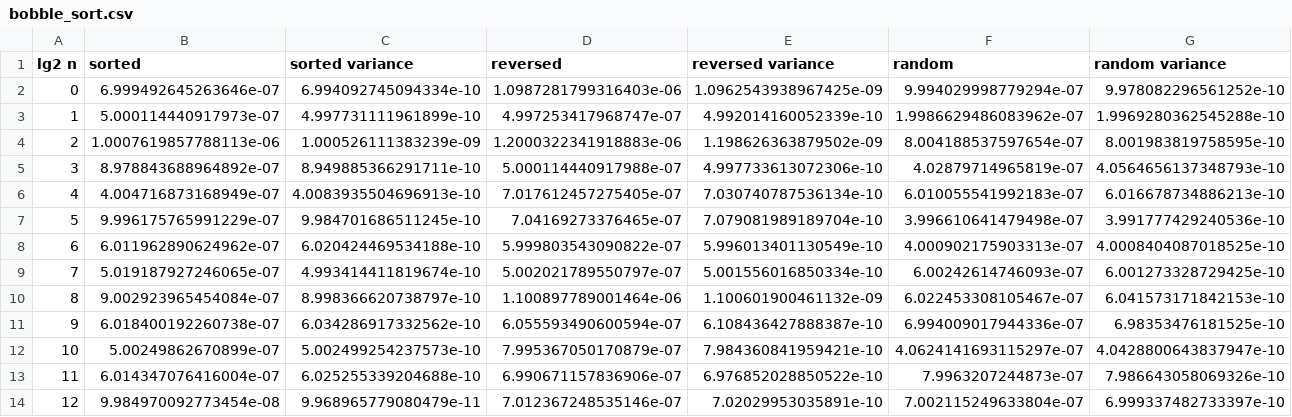
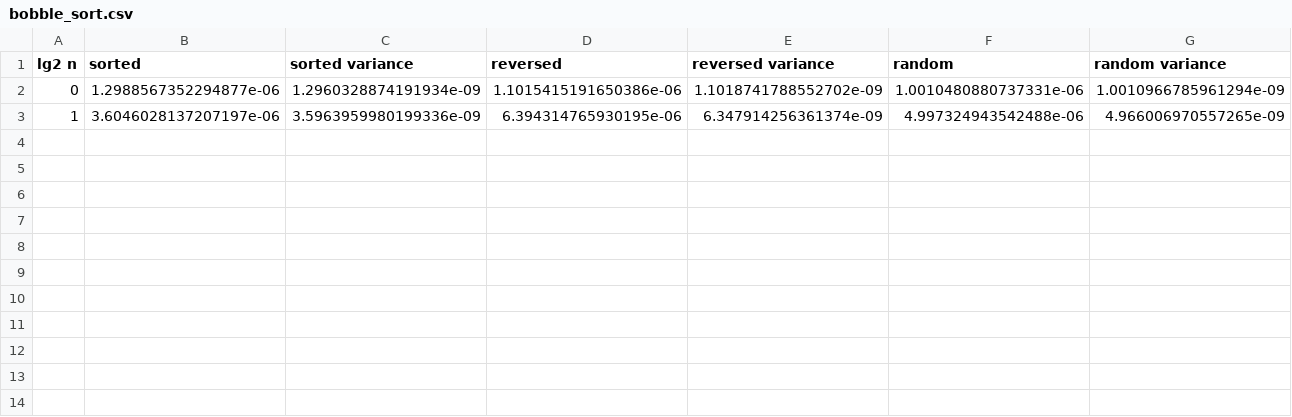
Before and after one commit to ConAltDelete/INF221TermPaper2021, a CSV file: data/bobble_sort.csv, drawn as a sheet; only a part is shown; rows hold the shown columns only; the diff covers the shown part only; the diff names each change by its address in the sheet, - before the commit and + after, or states it on an @@ line.

```diff
--- a/data/bobble_sort.csv
+++ b/data/bobble_sort.csv
-B2 (sorted): 6.999492645263646e-07
+B2 (sorted): 1.2988567352294877e-06
-C2 (sorted variance): 6.994092745094334e-10
+C2 (sorted variance): 1.2960328874191934e-09
-D2 (reversed): 1.0987281799316403e-06
+D2 (reversed): 1.1015415191650386e-06
-E2 (reversed variance): 1.0962543938967425e-09
+E2 (reversed variance): 1.1018741788552702e-09
-F2 (random): 9.994029998779294e-07
+F2 (random): 1.0010480880737331e-06
-G2 (random variance): 9.978082296561252e-10
+G2 (random variance): 1.0010966785961294e-09
-B3 (sorted): 5.000114440917973e-07
+B3 (sorted): 3.6046028137207197e-06
-C3 (sorted variance): 4.997731111961899e-10
+C3 (sorted variance): 3.5963959980199336e-09
-D3 (reversed): 4.997253417968747e-07
+D3 (reversed): 6.394314765930195e-06
-E3 (reversed variance): 4.992014160052339e-10
+E3 (reversed variance): 6.347914256361374e-09
-F3 (random): 1.9986629486083962e-07
+F3 (random): 4.997324943542488e-06
-G3 (random variance): 1.9969280362545288e-10
+G3 (random variance): 4.966006970557265e-09
-row 4: 2 | 1.0007619857788113e-06 | 1.000526111383239e-09 | 1.2000322341918883e-06 | 1.198626363879502e-09 | 8.004188537597654e-07 | 8.001983819758595e-10
-row 5: 3 | 8.978843688964892e-07 | 8.949885366291711e-10 | 5.000114440917988e-07 | 4.997733613072306e-10 | 4.02879714965819e-07 | 4.0564656137348793e-10
-row 6: 4 | 4.004716873168949e-07 | 4.0083935504696913e-10 | 7.017612457275405e-07 | 7.030740787536134e-10 | 6.010055541992183e-07 | 6.016678734886213e-10
-row 7: 5 | 9.996175765991229e-07 | 9.984701686511245e-10 | 7.04169273376465e-07 | 7.079081989189704e-10 | 3.996610641479498e-07 | 3.991777429240536e-10
-row 8: 6 | 6.011962890624962e-07 | 6.020424469534188e-10 | 5.999803543090822e-07 | 5.996013401130549e-10 | 4.000902175903313e-07 | 4.0008404087018525e-10
-row 9: 7 | 5.019187927246065e-07 | 4.993414411819674e-10 | 5.002021789550797e-07 | 5.001556016850334e-10 | 6.00242614746093e-07 | 6.001273328729425e-10
-row 10: 8 | 9.002923965454084e-07 | 8.998366620738797e-10 | 1.100897789001464e-06 | 1.100601900461132e-09 | 6.022453308105467e-07 | 6.041573171842153e-10
-row 11: 9 | 6.018400192260738e-07 | 6.034286917332562e-10 | 6.055593490600594e-07 | 6.108436427888387e-10 | 6.994009017944336e-07 | 6.98353476181525e-10
-row 12: 10 | 5.00249862670899e-07 | 5.002499254237573e-10 | 7.995367050170879e-07 | 7.984360841959421e-10 | 4.0624141693115297e-07 | 4.0428800643837947e-10
-row 13: 11 | 6.014347076416004e-07 | 6.025255339204688e-10 | 6.990671157836906e-07 | 6.976852028850522e-10 | 7.9963207244873e-07 | 7.986643058069326e-10
-row 14: 12 | 9.984970092773454e-08 | 9.968965779080479e-11 | 7.012367248535146e-07 | 7.02029953035891e-10 | 7.002115249633804e-07 | 6.999337482733397e-10
```
Also changed, not shown: 6 edited cells elsewhere in this file, 14 other files.
